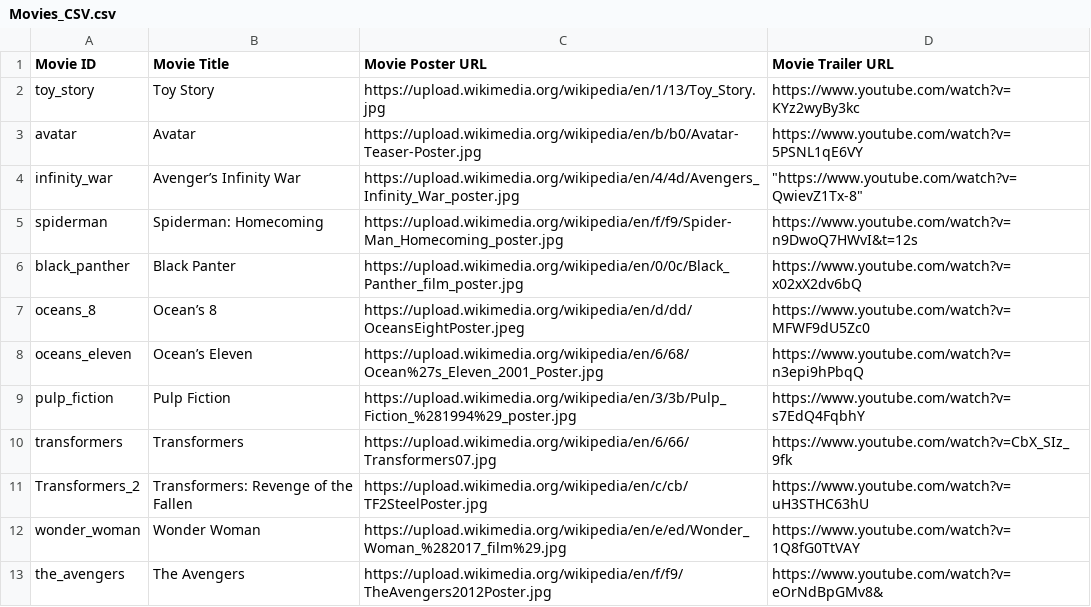
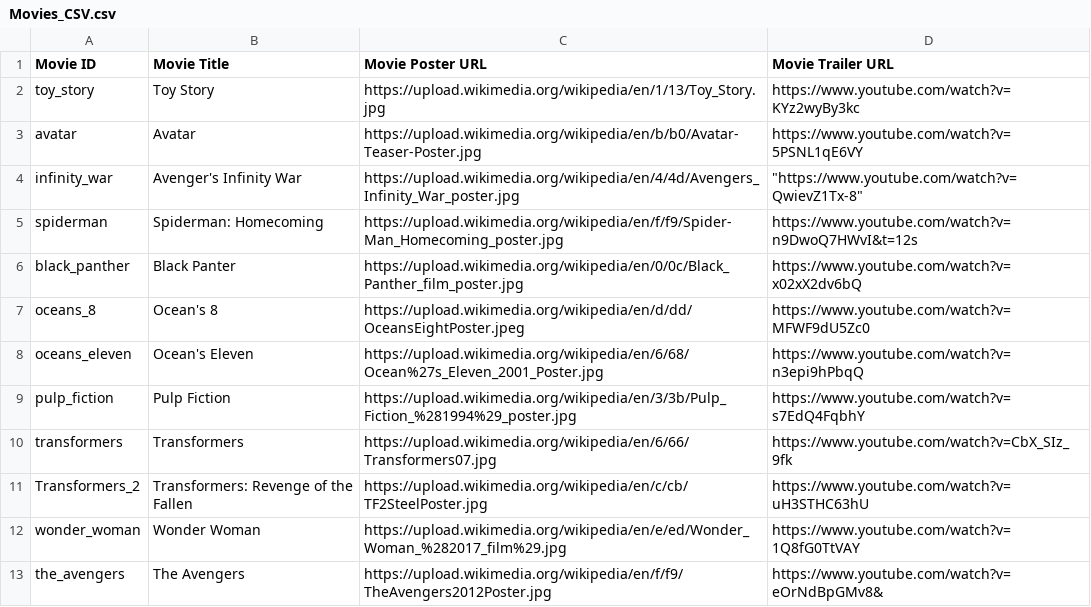
Before and after one commit to cwoodward10/ud036_StarterCode, a CSV file: Movies_CSV.csv, drawn as a sheet; the diff names each change by its address in the sheet, - before the commit and + after, or states it on an @@ line.

Commit message:
Fix Apostrophe formatting error

```diff
--- a/Movies_CSV.csv
+++ b/Movies_CSV.csv
-B4 (Movie Title): Avenger’s Infinity War
+B4 (Movie Title): Avenger's Infinity War
-B7 (Movie Title): Ocean’s 8
+B7 (Movie Title): Ocean's 8
-B8 (Movie Title): Ocean’s Eleven
+B8 (Movie Title): Ocean's Eleven
```
